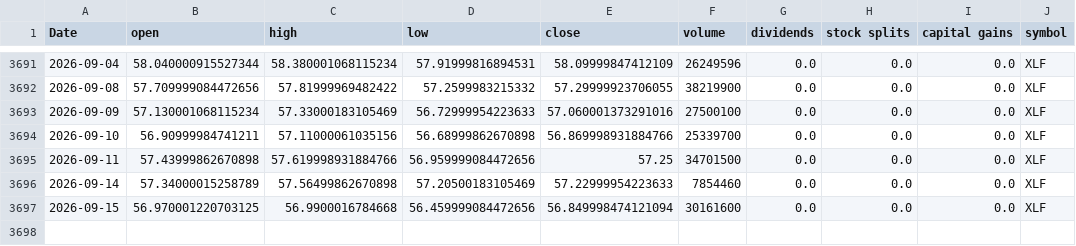
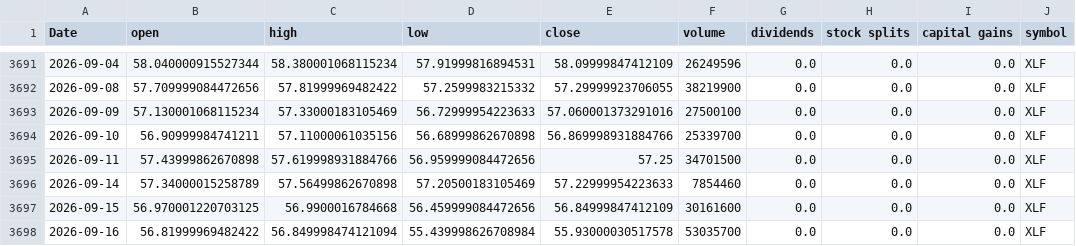
Before and after one commit to Akishai18/SignalM, a CSV file: data/sectors/xlf_data.csv, drawn as a sheet; only a part is shown, gaps mark what is left out.

```diff
--- a/data/sectors/xlf_data.csv
+++ b/data/sectors/xlf_data.csv
@@ -3696,2 +3696,3 @@ Date,open,high,low,close,volume,dividends,stock splits,capital gains,symbol
 2026-09-14,57.34000015258789,57.56499862670898,57.20500183105469,57.22999954223633,7854460,0.0,0.0,0.0,XLF
-2026-09-15,56.970001220703125,56.9900016784668,56.459999084472656,56.849998474121094,30161600,0.0,0.0,0.0,XLF
+2026-09-15,56.970001220703125,56.9900016784668,56.459999084472656,56.84999847412109,30161600,0.0,0.0,0.0,XLF
+2026-09-16,56.81999969482422,56.849998474121094,55.439998626708984,55.93000030517578,53035700,0.0,0.0,0.0,XLF
```
Also changed, not shown: data/sectors/xli_data.csv, data/sectors/xlre_data.csv, 45 other files.
